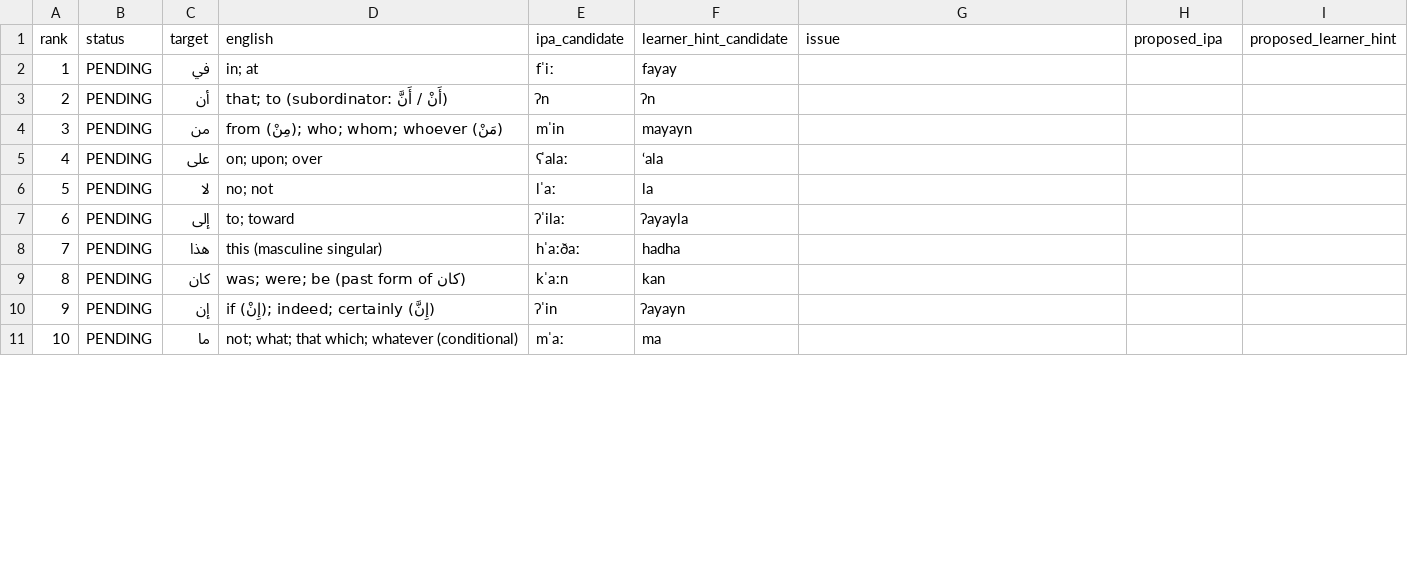
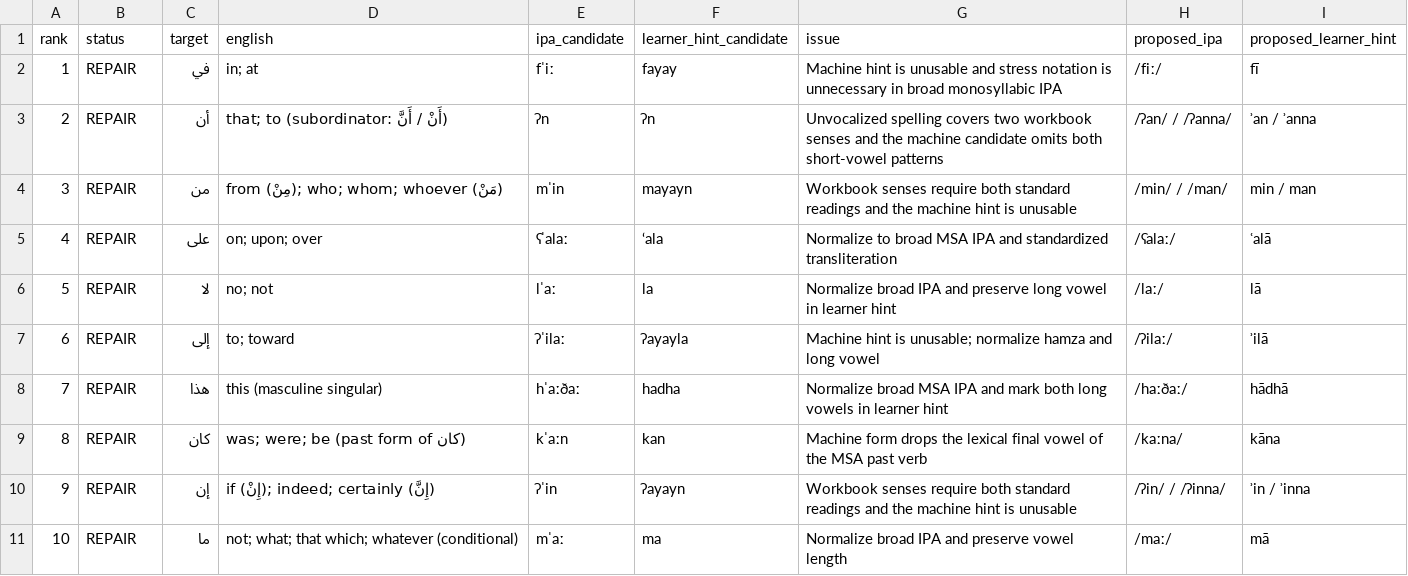
Before and after one commit to ualispublishing/learning, a CSV file: audit/language-workbooks/v1.1-pronunciation/row_by_row/arabic_vocab_0001_0050.csv, drawn as a sheet; only a part is shown; the diff covers the shown part only.

```diff
--- a/audit/language-workbooks/v1.1-pronunciation/row_by_row/arabic_vocab_0001_0050.csv
+++ b/audit/language-workbooks/v1.1-pronunciation/row_by_row/arabic_vocab_0001_0050.csv
@@ -1,11 +1,11 @@
 rank,status,target,english,ipa_candidate,learner_hint_candidate,issue,proposed_ipa,proposed_learner_hint
-1,PENDING,في,in; at,fˈiː,fayay,,,
-2,PENDING,أن,that; to (subordinator: أَنْ / أَنَّ),ʔn,ʔn,,,
-3,PENDING,من,from (مِنْ); who; whom; whoever (مَنْ),mˈin,mayayn,,,
-4,PENDING,على,on; upon; over,ʕˈalaː,‘ala,,,
-5,PENDING,لا,no; not,lˈaː,la,,,
-6,PENDING,إلى,to; toward,ʔˈilaː,ʔayayla,,,
-7,PENDING,هذا,this (masculine singular),hˈaːðaː,hadha,,,
-8,PENDING,كان,was; were; be (past form of كان),kˈaːn,kan,,,
-9,PENDING,إن,if (إِنْ); indeed; certainly (إِنَّ),ʔˈin,ʔayayn,,,
-10,PENDING,ما,not; what; that which; whatever (conditional),mˈaː,ma,,,
+1,REPAIR,في,in; at,fˈiː,fayay,Machine hint is unusable and stress notation is unnecessary in broad monosyllabic IPA,/fiː/,fī
+2,REPAIR,أن,that; to (subordinator: أَنْ / أَنَّ),ʔn,ʔn,Unvocalized spelling covers two workbook senses and the machine candidate omits both short-vowel patterns,/ʔan/ / /ʔanna/,ʾan / ʾanna
+3,REPAIR,من,from (مِنْ); who; whom; whoever (مَنْ),mˈin,mayayn,Workbook senses require both standard readings and the machine hint is unusable,/min/ / /man/,min / man
+4,REPAIR,على,on; upon; over,ʕˈalaː,‘ala,Normalize to broad MSA IPA and standardized transliteration,/ʕalaː/,ʿalā
+5,REPAIR,لا,no; not,lˈaː,la,Normalize broad IPA and preserve long vowel in learner hint,/laː/,lā
+6,REPAIR,إلى,to; toward,ʔˈilaː,ʔayayla,Machine hint is unusable; normalize hamza and long vowel,/ʔilaː/,ʾilā
+7,REPAIR,هذا,this (masculine singular),hˈaːðaː,hadha,Normalize broad MSA IPA and mark both long vowels in learner hint,/haːðaː/,hādhā
+8,REPAIR,كان,was; were; be (past form of كان),kˈaːn,kan,Machine form drops the lexical final vowel of the MSA past verb,/kaːna/,kāna
+9,REPAIR,إن,if (إِنْ); indeed; certainly (إِنَّ),ʔˈin,ʔayayn,Workbook senses require both standard readings and the machine hint is unusable,/ʔin/ / /ʔinna/,ʾin / ʾinna
+10,REPAIR,ما,not; what; that which; whatever (conditional),mˈaː,ma,Normalize broad IPA and preserve vowel length,/maː/,mā
```
Also changed, not shown: 160 edited cells elsewhere in this file.
